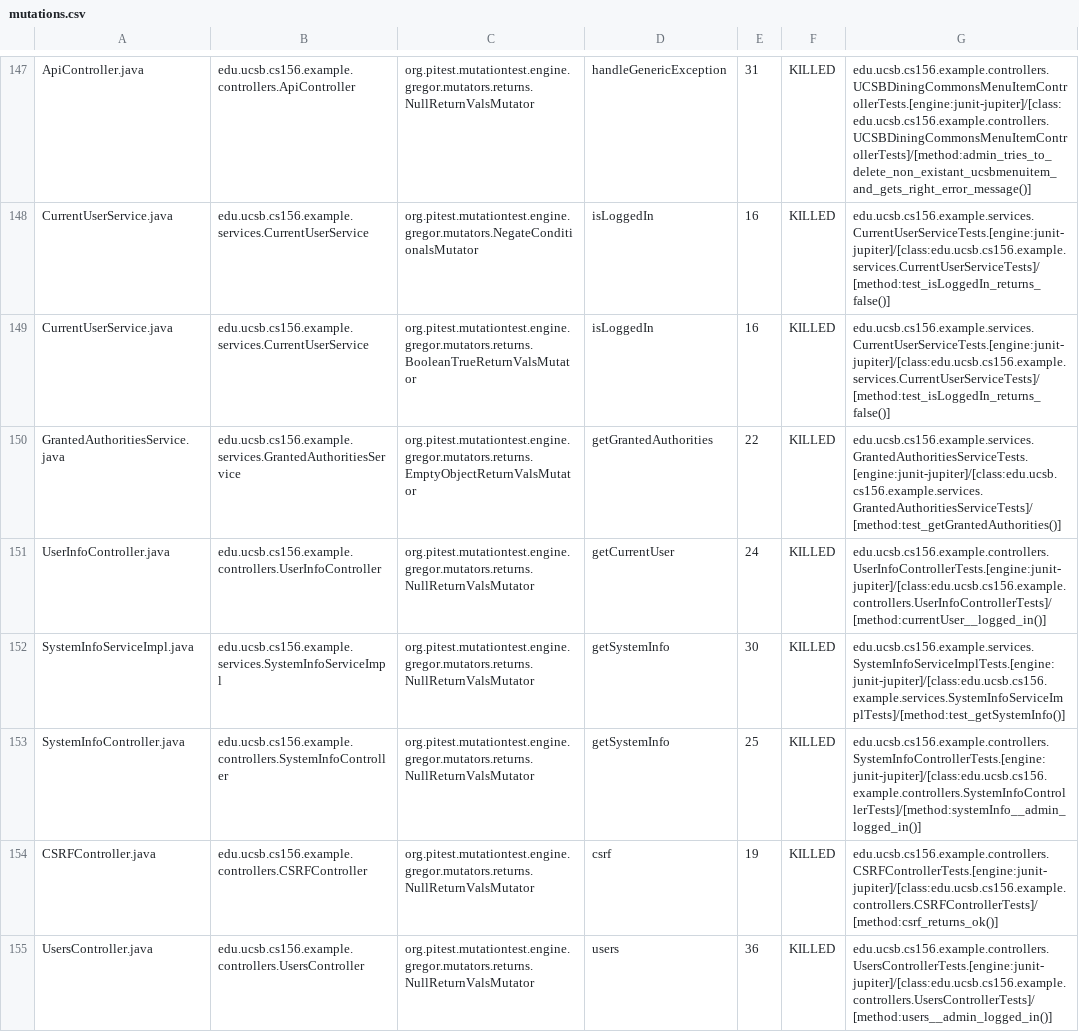
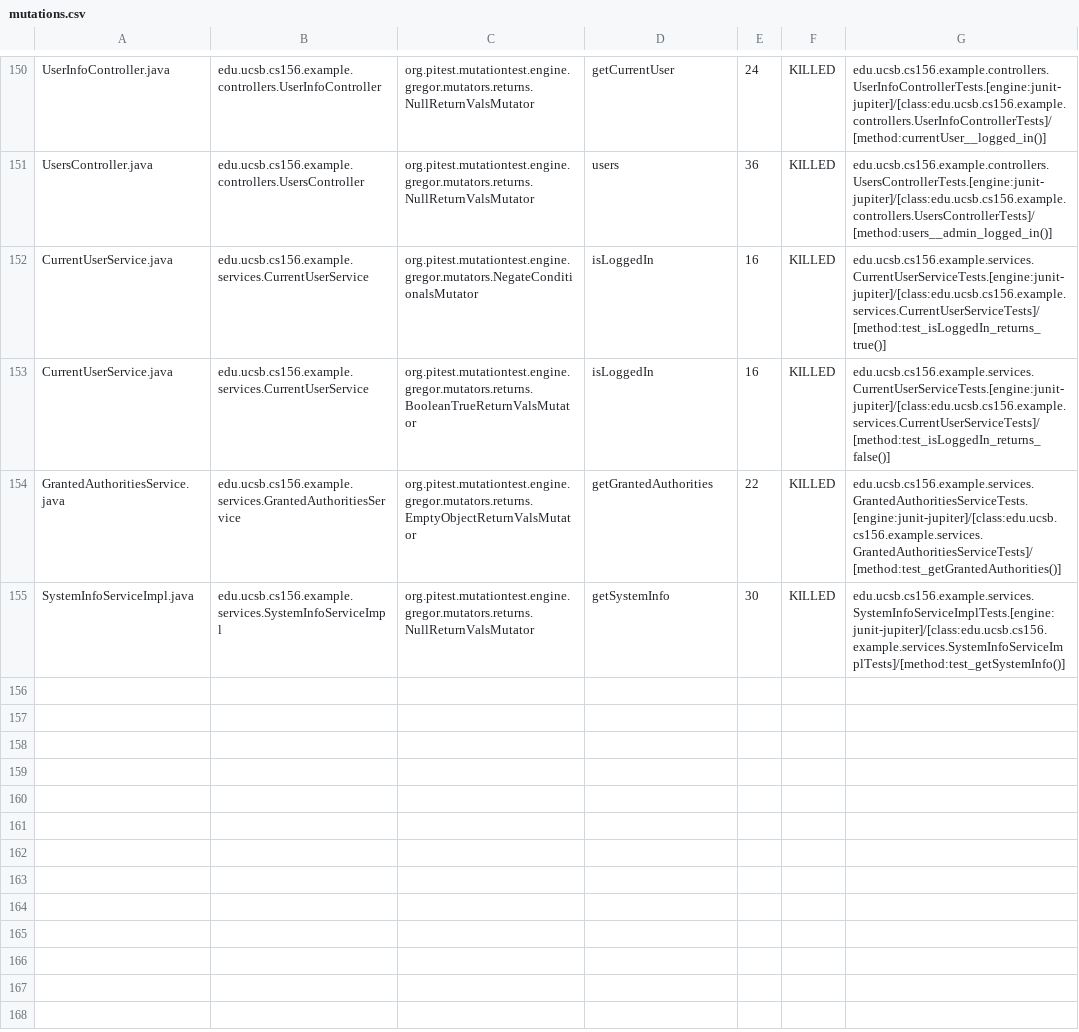
Before and after one commit to ucsb-cs156-w24/team02-w24-6pm-4, a CSV file: pitest/mutations.csv, drawn as a sheet; only a part is shown, gaps mark what is left out; removed rows and columns are numbered as before the commit, all else as after; the diff covers the shown part only; the diff names each change by its address in the sheet, - before the commit and + after, or states it on an @@ line.

Commit message:
Deploying to gh-pages from @ ucsb-cs156-w24/team02-w24-6pm-4@74d8a095e2b2f9385bf4db633ca1ca90f0f5e304 🚀

```diff
--- a/pitest/mutations.csv
+++ b/pitest/mutations.csv
-A150: ApiController.java
+A150: UserInfoController.java
-B150: edu.ucsb.cs156.example.controllers.ApiController
+B150: edu.ucsb.cs156.example.controllers.UserInfoController
-D150: handleGenericException
+D150: getCurrentUser
-E150: 31
+E150: 24
-G150: edu.ucsb.cs156.example.controllers.UCSBDiningCommonsMenuItemControllerTests.[engine:junit-jupiter]/[class:edu.ucsb.cs156.example.controllers.UCSBDiningCommonsMenuItemControllerTests]/[method:admin_tries_to_delete_non_existant_ucsbmenuitem_and_gets_right_error_message()]
+G150: edu.ucsb.cs156.example.controllers.UserInfoControllerTests.[engine:junit-jupiter]/[class:edu.ucsb.cs156.example.controllers.UserInfoControllerTests]/[method:currentUser__logged_in()]
@@ row 155 moved to row 151: UsersController.java @@
-G152: edu.ucsb.cs156.example.services.CurrentUserServiceTests.[engine:junit-jupiter]/[class:edu.ucsb.cs156.example.services.CurrentUserServiceTests]/[method:test_isLoggedIn_returns_false()]
+G152: edu.ucsb.cs156.example.services.CurrentUserServiceTests.[engine:junit-jupiter]/[class:edu.ucsb.cs156.example.services.CurrentUserServiceTests]/[method:test_isLoggedIn_returns_true()]
-row 151: UserInfoController.java | edu.ucsb.cs156.example.controllers.UserInfoController | org.pitest.mutationtest.engine.gregor.mutators.returns.NullReturnValsMutator | getCurrentUser | 24 | KILLED | edu.ucsb.cs156.example.controllers.UserInfoControllerTests.[engine:junit-jupiter]/[class:edu.ucsb.cs156.example.controllers.UserInfoControllerTests]/[method:currentUser__logged_in()]
@@ row 153 moved to row 81: SystemInfoController.java @@
@@ row 154 moved to row 23: CSRFController.java @@
```
Also changed, not shown: 1 added row and 108 moved rows elsewhere in this file, 17 other files.
